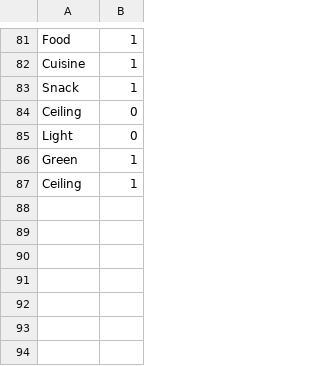
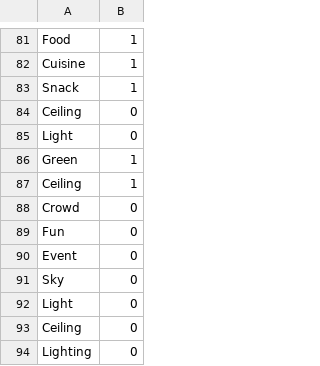
Before and after one commit to ifeife123/HackMIT2019_recycling, a CSV file: record.csv, drawn as a sheet; only a part is shown, gaps mark what is left out; the diff names each change by its address in the sheet, - before the commit and + after, or states it on an @@ line.

```diff
--- a/record.csv
+++ b/record.csv
+row 88: Crowd | 0
+row 89: Fun | 0
+row 90: Event | 0
+row 91: Sky | 0
+row 92: Light | 0
+row 93: Ceiling | 0
+row 94: Lighting | 0
```
Also changed, not shown: 1 other file.
